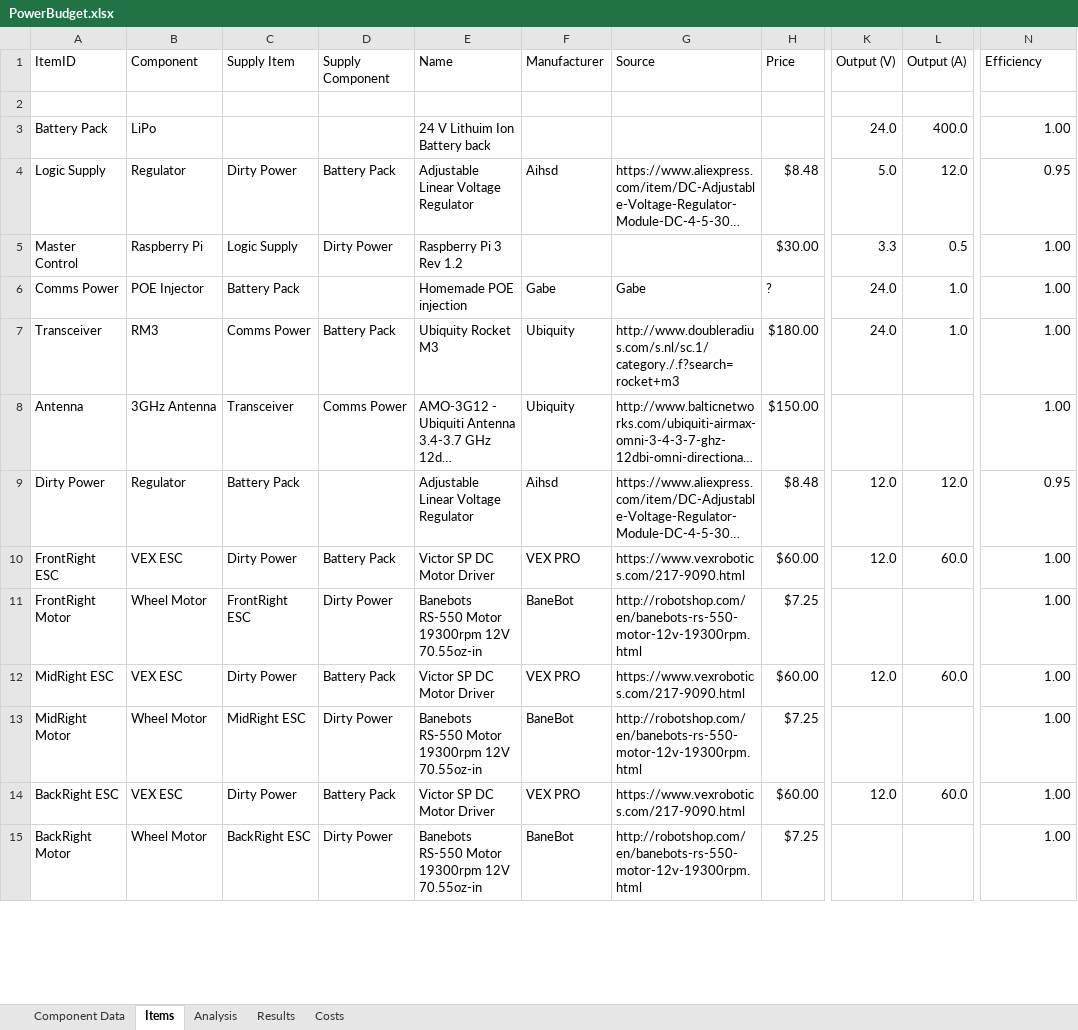
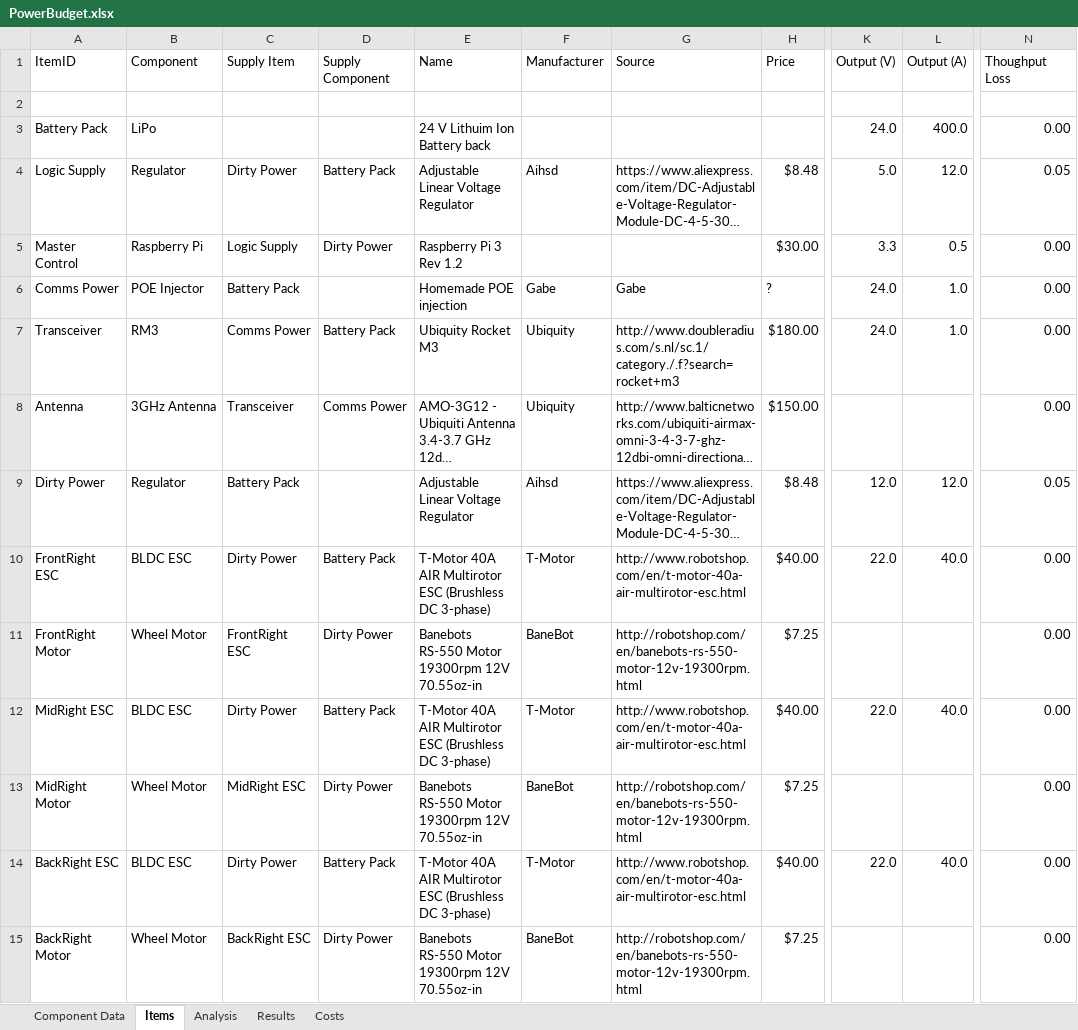
Before and after one commit to ISU-MAVRIC/MAVRIC-Systems, an Excel workbook: Electrical/PowerBudget.xlsx, sheet Items, drawn as a sheet; only a part is shown, gaps mark what is left out; long unchanged cells end in …; values as stored, in another font and other column widths than the file's, no borders; table styles not drawn; the diff covers the shown part only; the diff names each change by its address in the sheet, - before the commit and + after, or states it on an @@ line.

Commit message:
Added BLDC controllers to the power budget.
Brushless DC motors are lighter, and give better performance (with
cheaper ESC's it looks like)

```diff
--- a/Electrical/PowerBudget.xlsx (sheet Items)
+++ b/Electrical/PowerBudget.xlsx (sheet Items)
-N1: Efficiency
+N1: Thoughput Loss
-N3 (Thoughput Loss): 1.00
+N3 (Thoughput Loss): 0.00
-N4 (Thoughput Loss): 0.95
+N4 (Thoughput Loss): 0.05
-N5:N8 (Thoughput Loss): 1.00
+N5:N8 (Thoughput Loss): 0.00
-N9 (Thoughput Loss): 0.95
+N9 (Thoughput Loss): 0.05
-B10 (Component): VEX ESC
+B10 (Component): BLDC ESC
-E10 (Name): Victor SP DC Motor Driver
+E10 (Name): T-Motor 40A AIR Multirotor ESC (Brushless DC 3-phase)
-F10 (Manufacturer): VEX PRO
+F10 (Manufacturer): T-Motor
-G10 (Source): https://www.vexrobotics.com/217-9090.html
+G10 (Source): http://www.robotshop.com/en/t-motor-40a-air-multirotor-esc.html
-H10 (Price): $60.00
+H10 (Price): $40.00
-K10 (Output (V)): 12.0
+K10 (Output (V)): 22.0
-L10 (Output (A)): 60.0
+L10 (Output (A)): 40.0
-N10:N15 (Thoughput Loss): 1.00
+N10:N15 (Thoughput Loss): 0.00
-B12 (Component): VEX ESC
+B12 (Component): BLDC ESC
-E12 (Name): Victor SP DC Motor Driver
+E12 (Name): T-Motor 40A AIR Multirotor ESC (Brushless DC 3-phase)
-F12 (Manufacturer): VEX PRO
+F12 (Manufacturer): T-Motor
-G12 (Source): https://www.vexrobotics.com/217-9090.html
+G12 (Source): http://www.robotshop.com/en/t-motor-40a-air-multirotor-esc.html
-H12 (Price): $60.00
+H12 (Price): $40.00
-K12 (Output (V)): 12.0
+K12 (Output (V)): 22.0
-L12 (Output (A)): 60.0
+L12 (Output (A)): 40.0
-B14 (Component): VEX ESC
+B14 (Component): BLDC ESC
-E14 (Name): Victor SP DC Motor Driver
+E14 (Name): T-Motor 40A AIR Multirotor ESC (Brushless DC 3-phase)
-F14 (Manufacturer): VEX PRO
+F14 (Manufacturer): T-Motor
-G14 (Source): https://www.vexrobotics.com/217-9090.html
+G14 (Source): http://www.robotshop.com/en/t-motor-40a-air-multirotor-esc.html
-H14 (Price): $60.00
+H14 (Price): $40.00
-K14 (Output (V)): 12.0
+K14 (Output (V)): 22.0
-L14 (Output (A)): 60.0
+L14 (Output (A)): 40.0
```
Also changed, not shown: 30 edited cells elsewhere in this sheet, sheet Analysis, sheet Component Data, sheet Results, sheet Costs, formulas that keep their value, hidden cells, 1 other file.
